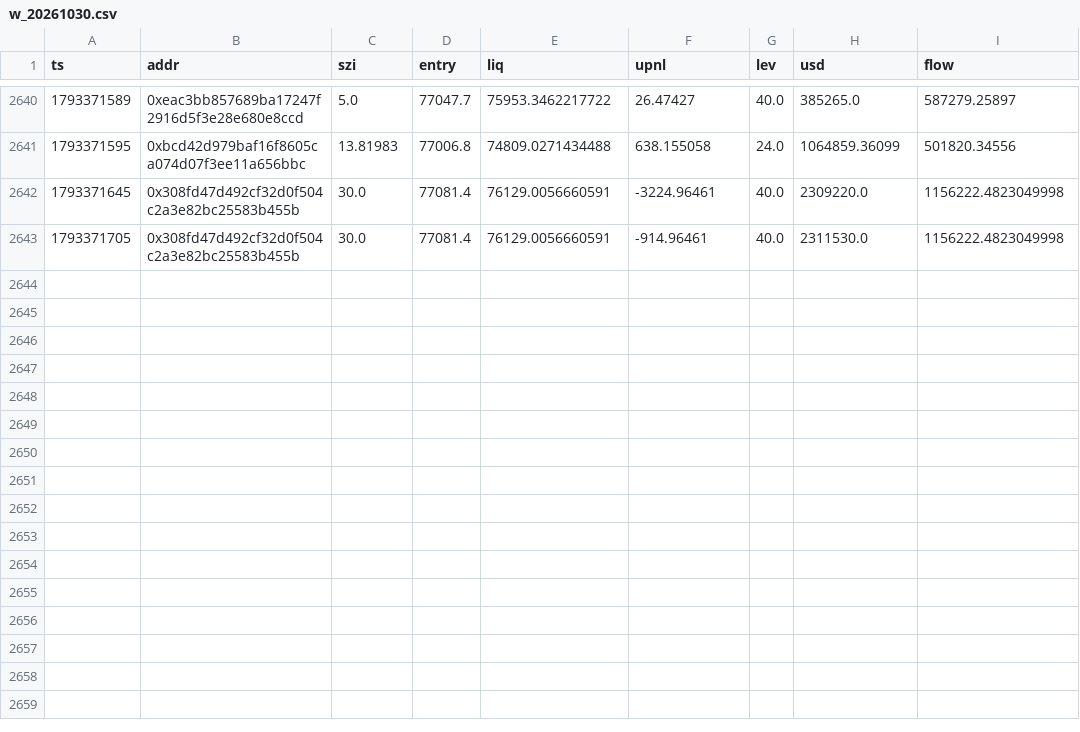
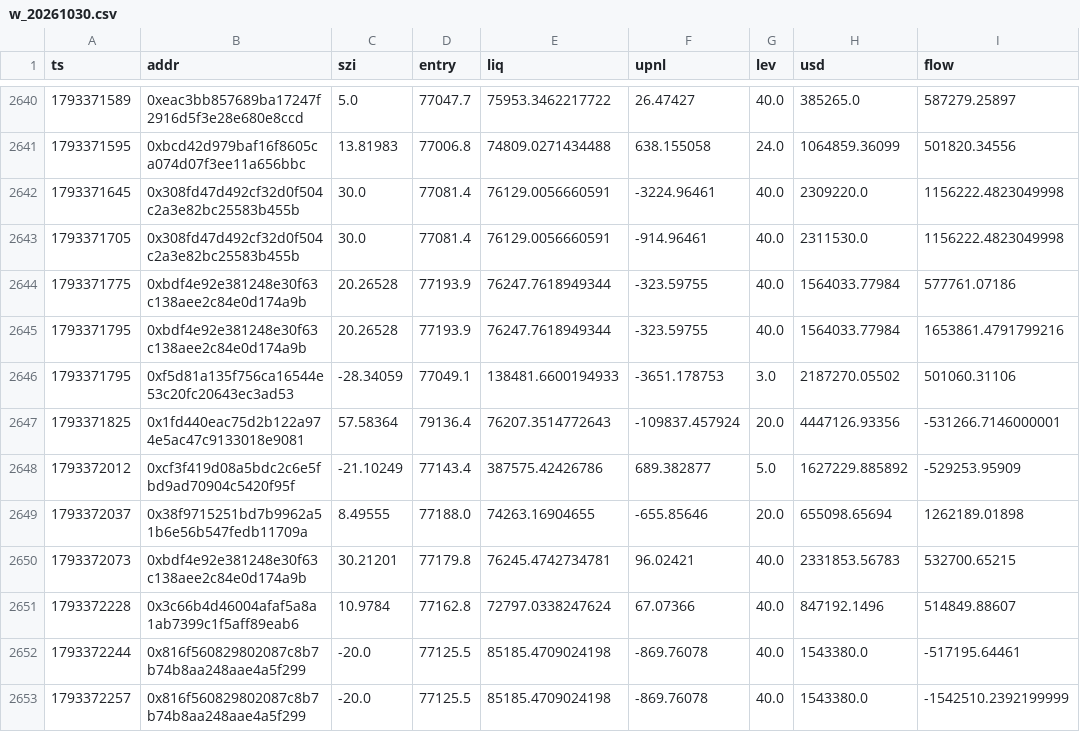
Before and after one commit to Maddysingh06/market-data, a CSV file: data/w_20261030.csv, drawn as a sheet; only a part is shown, gaps mark what is left out.

Commit message:
data 2026-10-30 14:58:41 (+1586 rows)

```diff
--- a/data/w_20261030.csv
+++ b/data/w_20261030.csv
@@ -2643 +2643,11 @@ ts,addr,szi,entry,liq,upnl,lev,usd,flow
 1793371705,0x308fd47d492cf32d0f504c2a3e82bc25583b455b,30.0,77081.4,76129.0056660591,-914.96461,40.0,2311530.0,1156222.4823049998
+1793371775,0xbdf4e92e381248e30f63c138aee2c84e0d174a9b,20.26528,77193.9,76247.7618949344,-323.59755,40.0,1564033.77984,577761.07186
+1793371795,0xbdf4e92e381248e30f63c138aee2c84e0d174a9b,20.26528,77193.9,76247.7618949344,-323.59755,40.0,1564033.77984,1653861.4791799216
+1793371795,0xf5d81a135f756ca16544e53c20fc20643ec3ad53,-28.34059,77049.1,138481.6600194933,-3651.178753,3.0,2187270.05502,501060.31106
+1793371825,0x1fd440eac75d2b122a974e5ac47c9133018e9081,57.58364,79136.4,76207.3514772643,-109837.457924,20.0,4447126.93356,-531266.7146000001
+1793372012,0xcf3f419d08a5bdc2c6e5fbd9ad70904c5420f95f,-21.10249,77143.4,387575.42426786,689.382877,5.0,1627229.885892,-529253.95909
+1793372037,0x38f9715251bd7b9962a51b6e56b547fedb11709a,8.49555,77188.0,74263.16904655,-655.85646,20.0,655098.65694,1262189.01898
+1793372073,0xbdf4e92e381248e30f63c138aee2c84e0d174a9b,30.21201,77179.8,76245.4742734781,96.02421,40.0,2331853.56783,532700.65215
+1793372228,0x3c66b4d46004afaf5a8a1ab7399c1f5aff89eab6,10.9784,77162.8,72797.0338247624,67.07366,40.0,847192.1496,514849.88607
+1793372244,0x816f560829802087c8b7b74b8aa248aae4a5f299,-20.0,77125.5,85185.4709024198,-869.76078,40.0,1543380.0,-517195.64461
+1793372257,0x816f560829802087c8b7b74b8aa248aae4a5f299,-20.0,77125.5,85185.4709024198,-869.76078,40.0,1543380.0,-1542510.2392199999
```
Also changed, not shown: data/e_20261030.csv, 3 other files.
